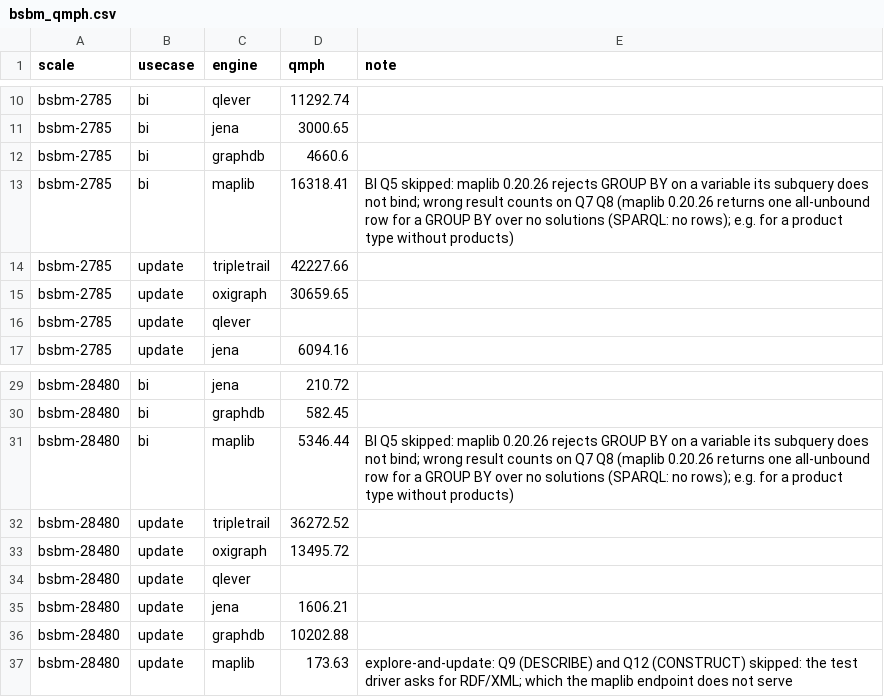
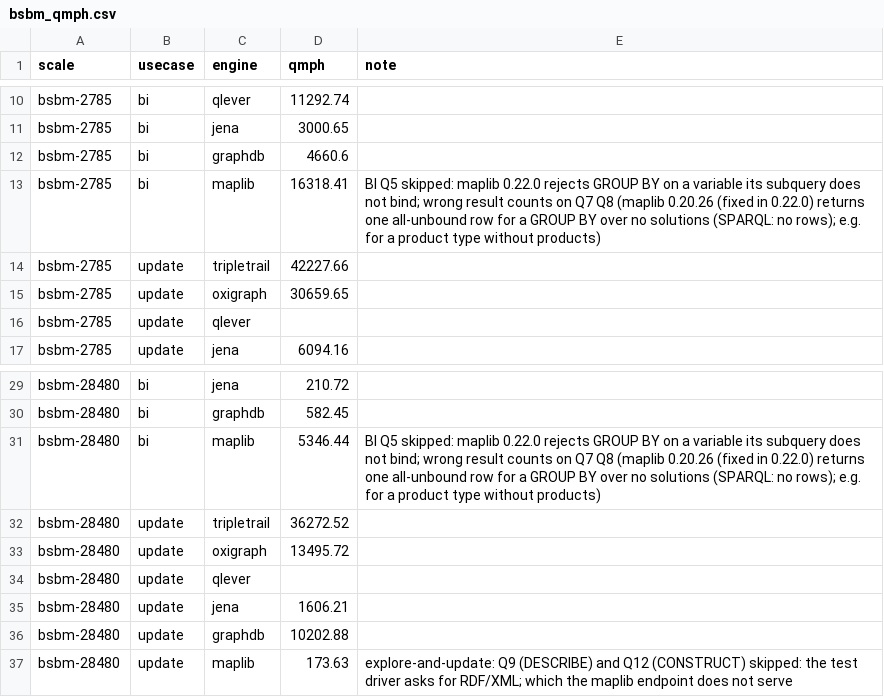
Before and after one commit to Matdata-eu/tripletrail-bench, a CSV file: bench/v2/results/dashboard/bsbm_qmph.csv, drawn as a sheet; only a part is shown, gaps mark what is left out.

```diff
--- a/bench/v2/results/dashboard/bsbm_qmph.csv
+++ b/bench/v2/results/dashboard/bsbm_qmph.csv
@@ -12,3 +12,3 @@ bsbm-2785,bi,jena,3000.65,
 bsbm-2785,bi,graphdb,4660.6,
-bsbm-2785,bi,maplib,16318.41,BI Q5 skipped: maplib 0.20.26 rejects GROUP BY on a variable its subquery does not bind; wrong result counts on Q7 Q8 (maplib 0.20.26 returns one all-unbound row for a GROUP BY over no solutions (SPARQL: no rows); e.g. for a product type without products)
+bsbm-2785,bi,maplib,16318.41,BI Q5 skipped: maplib 0.22.0 rejects GROUP BY on a variable its subquery does not bind; wrong result counts on Q7 Q8 (maplib 0.20.26 (fixed in 0.22.0) returns one all-unbound row for a GROUP BY over no solutions (SPARQL: no rows); e.g. for a product type without products)
 bsbm-2785,update,tripletrail,42227.66,
@@ -30,3 +30,3 @@ bsbm-28480,bi,jena,210.72,
 bsbm-28480,bi,graphdb,582.45,
-bsbm-28480,bi,maplib,5346.44,BI Q5 skipped: maplib 0.20.26 rejects GROUP BY on a variable its subquery does not bind; wrong result counts on Q7 Q8 (maplib 0.20.26 returns one all-unbound row for a GROUP BY over no solutions (SPARQL: no rows); e.g. for a product type without products)
+bsbm-28480,bi,maplib,5346.44,BI Q5 skipped: maplib 0.22.0 rejects GROUP BY on a variable its subquery does not bind; wrong result counts on Q7 Q8 (maplib 0.20.26 (fixed in 0.22.0) returns one all-unbound row for a GROUP BY over no solutions (SPARQL: no rows); e.g. for a product type without products)
 bsbm-28480,update,tripletrail,36272.52,
```
Also changed, not shown: bench/v2/results/dashboard/provenance.csv, bench/v2/results/dashboard/spatial_load.csv, 21 other files.
